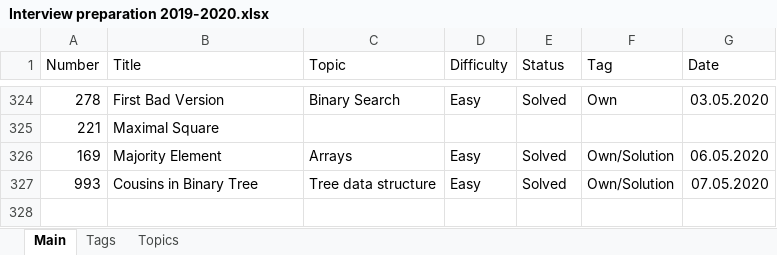
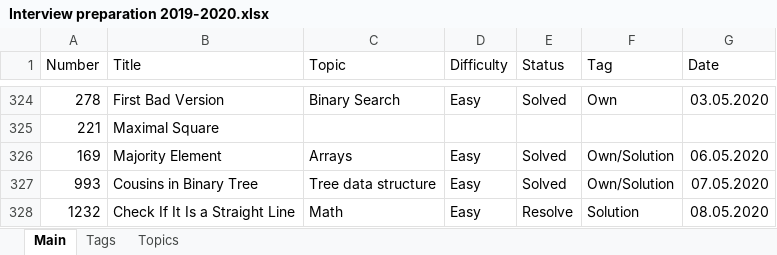
Before and after one commit to Bekaryss/LeetCode-Old, an Excel workbook: Interview preparation 2019-2020.xlsx, sheet Main, drawn as a sheet; only a part is shown, gaps mark what is left out; values as stored, in another font and other column widths than the file's, no borders; table styles not drawn; the diff names each change by its address in the sheet, - before the commit and + after, or states it on an @@ line.

```diff
--- a/Interview preparation 2019-2020.xlsx (sheet Main)
+++ b/Interview preparation 2019-2020.xlsx (sheet Main)
+row 328: 1232 | Check If It Is a Straight Line | Math | Easy | Resolve | Solution | 08.05.2020
```
Also changed, not shown: 4 other files.
